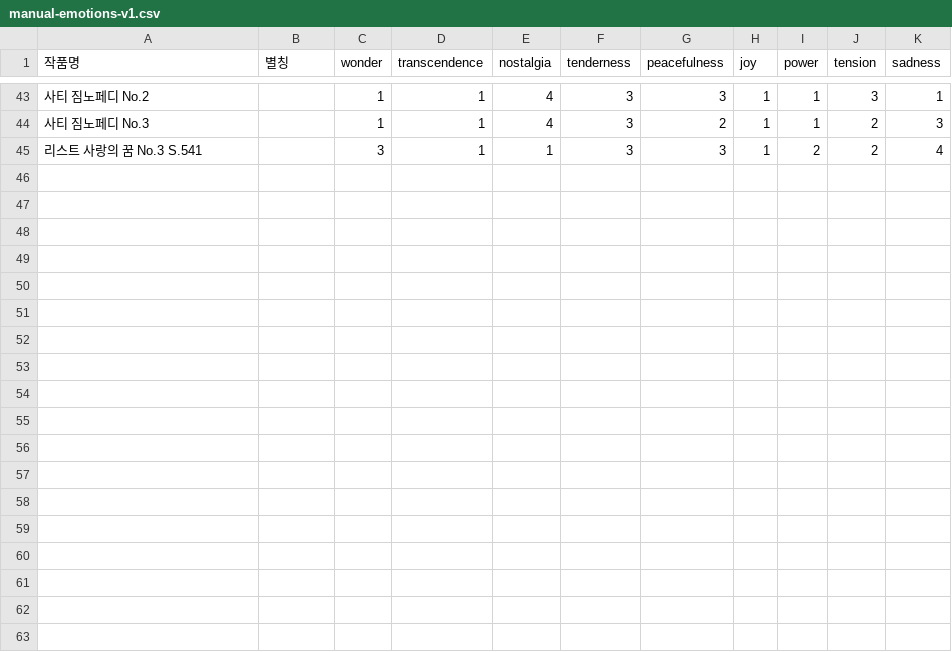
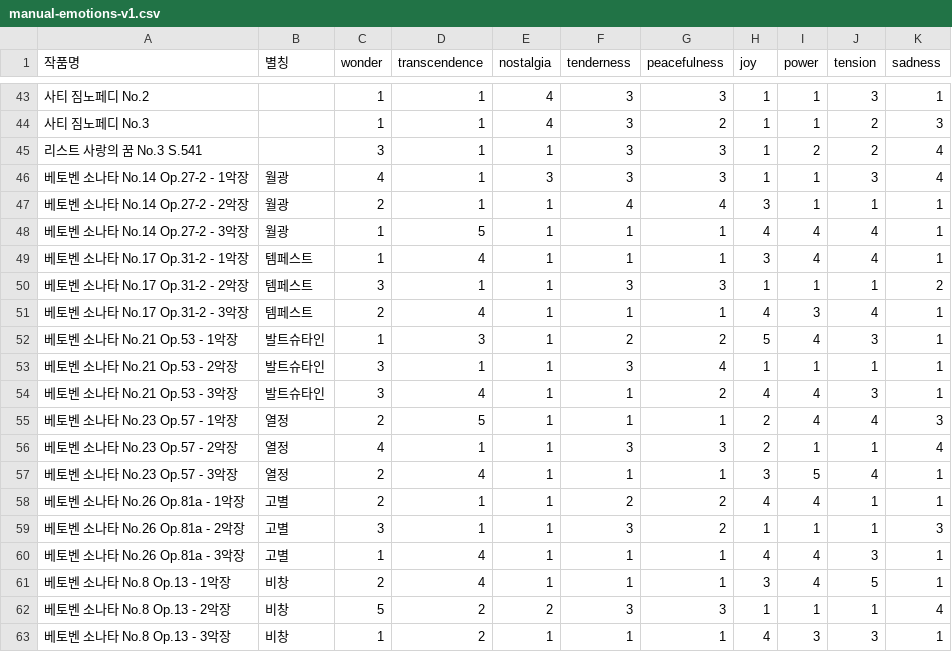
Before and after one commit to MattewShin/sound-atlas, a CSV file: data/manual/manual-emotions-v1.csv, drawn as a sheet; only a part is shown, gaps mark what is left out; the diff names each change by its address in the sheet, - before the commit and + after, or states it on an @@ line.

```diff
--- a/data/manual/manual-emotions-v1.csv
+++ b/data/manual/manual-emotions-v1.csv
+row 46: 베토벤 소나타 No.14 Op.27-2 - 1악장 | 월광 | 4 | 1 | 3 | 3 | 3 | 1 | 1 | 3 | 4
+row 47: 베토벤 소나타 No.14 Op.27-2 - 2악장 | 월광 | 2 | 1 | 1 | 4 | 4 | 3 | 1 | 1 | 1
+row 48: 베토벤 소나타 No.14 Op.27-2 - 3악장 | 월광 | 1 | 5 | 1 | 1 | 1 | 4 | 4 | 4 | 1
+row 49: 베토벤 소나타 No.17 Op.31-2 - 1악장 | 템페스트 | 1 | 4 | 1 | 1 | 1 | 3 | 4 | 4 | 1
+row 50: 베토벤 소나타 No.17 Op.31-2 - 2악장 | 템페스트 | 3 | 1 | 1 | 3 | 3 | 1 | 1 | 1 | 2
+row 51: 베토벤 소나타 No.17 Op.31-2 - 3악장 | 템페스트 | 2 | 4 | 1 | 1 | 1 | 4 | 3 | 4 | 1
+row 52: 베토벤 소나타 No.21 Op.53 - 1악장 | 발트슈타인 | 1 | 3 | 1 | 2 | 2 | 5 | 4 | 3 | 1
+row 53: 베토벤 소나타 No.21 Op.53 - 2악장 | 발트슈타인 | 3 | 1 | 1 | 3 | 4 | 1 | 1 | 1 | 1
+row 54: 베토벤 소나타 No.21 Op.53 - 3악장 | 발트슈타인 | 3 | 4 | 1 | 1 | 2 | 4 | 4 | 3 | 1
+row 55: 베토벤 소나타 No.23 Op.57 - 1악장 | 열정 | 2 | 5 | 1 | 1 | 1 | 2 | 4 | 4 | 3
+row 56: 베토벤 소나타 No.23 Op.57 - 2악장 | 열정 | 4 | 1 | 1 | 3 | 3 | 2 | 1 | 1 | 4
+row 57: 베토벤 소나타 No.23 Op.57 - 3악장 | 열정 | 2 | 4 | 1 | 1 | 1 | 3 | 5 | 4 | 1
+row 58: 베토벤 소나타 No.26 Op.81a - 1악장 | 고별 | 2 | 1 | 1 | 2 | 2 | 4 | 4 | 1 | 1
+row 59: 베토벤 소나타 No.26 Op.81a - 2악장 | 고별 | 3 | 1 | 1 | 3 | 2 | 1 | 1 | 1 | 3
+row 60: 베토벤 소나타 No.26 Op.81a - 3악장 | 고별 | 1 | 4 | 1 | 1 | 1 | 4 | 4 | 3 | 1
+row 61: 베토벤 소나타 No.8 Op.13 - 1악장 | 비창 | 2 | 4 | 1 | 1 | 1 | 3 | 4 | 5 | 1
+row 62: 베토벤 소나타 No.8 Op.13 - 2악장 | 비창 | 5 | 2 | 2 | 3 | 3 | 1 | 1 | 1 | 4
+row 63: 베토벤 소나타 No.8 Op.13 - 3악장 | 비창 | 1 | 2 | 1 | 1 | 1 | 4 | 3 | 3 | 1
```
Also changed, not shown: 16 other files.
